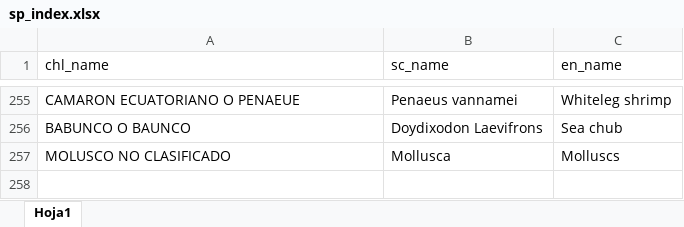
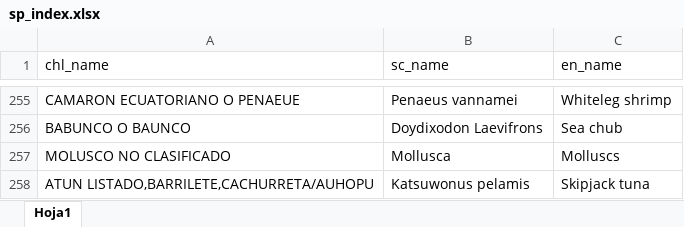
Before and after one commit to camilavargasp/main-fisheries-chile, an Excel workbook: clean_databases/sp_index.xlsx, sheet Hoja1, drawn as a sheet; only a part is shown, gaps mark what is left out; values as stored, in another font and other column widths than the file's, no borders; the diff names each change by its address in the sheet, - before the commit and + after, or states it on an @@ line.

Commit message:
agregando version del atu listado

```diff
--- a/clean_databases/sp_index.xlsx (sheet Hoja1)
+++ b/clean_databases/sp_index.xlsx (sheet Hoja1)
+row 258: ATUN LISTADO,BARRILETE,CACHURRETA/AUHOPU | Katsuwonus pelamis | Skipjack tuna
```
